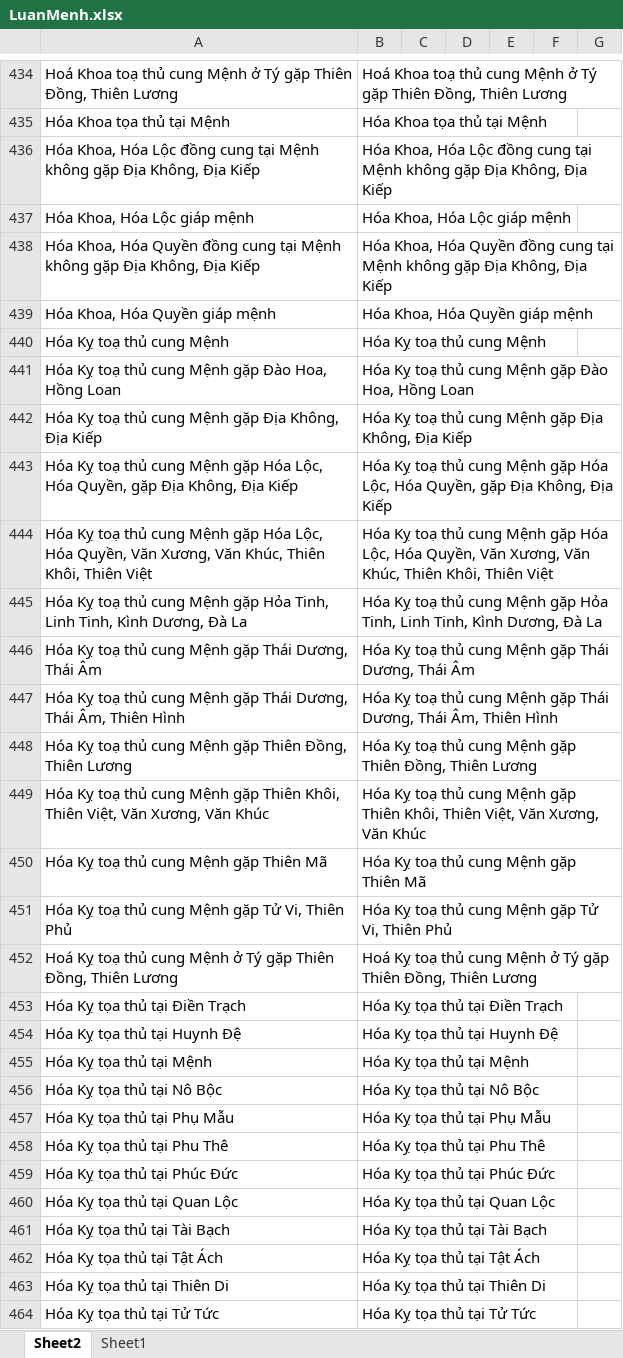
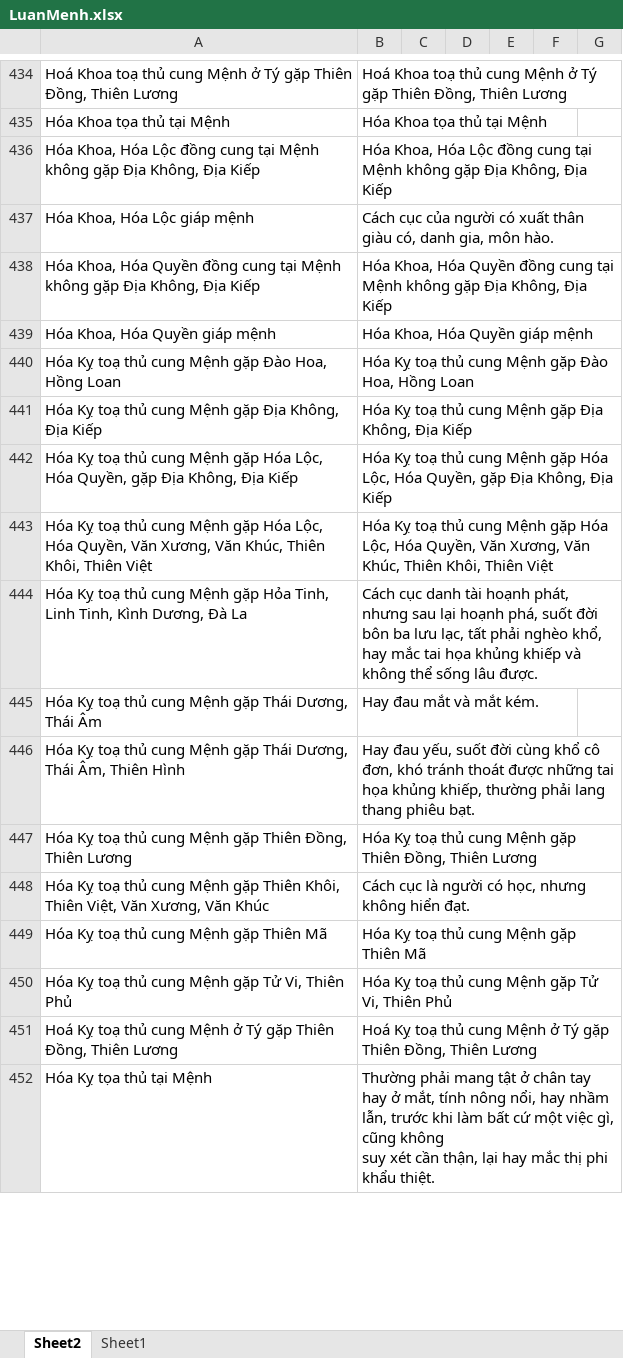
Before and after one commit to Donniehieu/LuanGiaiTuViBacPhai, an Excel workbook: LuanMenh.xlsx, sheet Sheet2, drawn as a sheet; only a part is shown, gaps mark what is left out; values as stored, in another font and other column widths than the file's, no borders; conditional formats not drawn; removed rows and columns are numbered as before the commit, all else as after; ↵ is a line break in a cell; the diff covers the shown part only; the diff names each change by its address in the sheet, - before the commit and + after, or states it on an @@ line.

```diff
--- a/LuanMenh.xlsx (sheet Sheet2)
+++ b/LuanMenh.xlsx (sheet Sheet2)
-B437: Hóa Khoa, Hóa Lộc giáp mệnh
+B437: Cách cục của người có xuất thân giàu có, danh gia, môn hào.
-row 440: Hóa Kỵ toạ thủ cung Mệnh | Hóa Kỵ toạ thủ cung Mệnh
-B444: Hóa Kỵ toạ thủ cung Mệnh gặp Hỏa Tinh, Linh Tinh, Kình Dương, Đà La
+B444: Cách cục danh tài hoạnh phát, nhưng sau lại hoạnh phá, suốt đời bôn ba lưu lạc, tất phải nghèo khổ, hay mắc tai họa khủng khiếp và không thể sống lâu được.
-B445: Hóa Kỵ toạ thủ cung Mệnh gặp Thái Dương, Thái Âm
+B445: Hay đau mắt và mắt kém.
-B446: Hóa Kỵ toạ thủ cung Mệnh gặp Thái Dương, Thái Âm, Thiên Hình
+B446: Hay đau yếu, suốt đời cùng khổ cô đơn, khó tránh thoát được những tai họa khủng khiếp, thường phải lang thang phiêu bạt.
-B448: Hóa Kỵ toạ thủ cung Mệnh gặp Thiên Khôi, Thiên Việt, Văn Xương, Văn Khúc
+B448: Cách cục là người có học, nhưng không hiển đạt.
-row 453: Hóa Kỵ tọa thủ tại Điền Trạch | Hóa Kỵ tọa thủ tại Điền Trạch
-row 454: Hóa Kỵ tọa thủ tại Huynh Đệ | Hóa Kỵ tọa thủ tại Huynh Đệ
-B452: Hóa Kỵ tọa thủ tại Mệnh
+B452: Thường phải mang tật ở chân tay hay ở mắt, tính nông nổi, hay nhầm lẫn, trước khi làm bất cứ một việc gì, cũng không ↵ suy xét cần thận, lại hay mắc thị phi khẩu thiệt.
-row 456: Hóa Kỵ tọa thủ tại Nô Bộc | Hóa Kỵ tọa thủ tại Nô Bộc
-row 457: Hóa Kỵ tọa thủ tại Phụ Mẫu | Hóa Kỵ tọa thủ tại Phụ Mẫu
-row 458: Hóa Kỵ tọa thủ tại Phu Thê | Hóa Kỵ tọa thủ tại Phu Thê
-row 459: Hóa Kỵ tọa thủ tại Phúc Đức | Hóa Kỵ tọa thủ tại Phúc Đức
-row 460: Hóa Kỵ tọa thủ tại Quan Lộc | Hóa Kỵ tọa thủ tại Quan Lộc
-row 461: Hóa Kỵ tọa thủ tại Tài Bạch | Hóa Kỵ tọa thủ tại Tài Bạch
-row 462: Hóa Kỵ tọa thủ tại Tật Ách | Hóa Kỵ tọa thủ tại Tật Ách
-row 463: Hóa Kỵ tọa thủ tại Thiên Di | Hóa Kỵ tọa thủ tại Thiên Di
-row 464: Hóa Kỵ tọa thủ tại Tử Tức | Hóa Kỵ tọa thủ tại Tử Tức
```
Also changed, not shown: 9 added rows, 25 removed rows and 27 edited cells elsewhere in this sheet, 1 other file.
